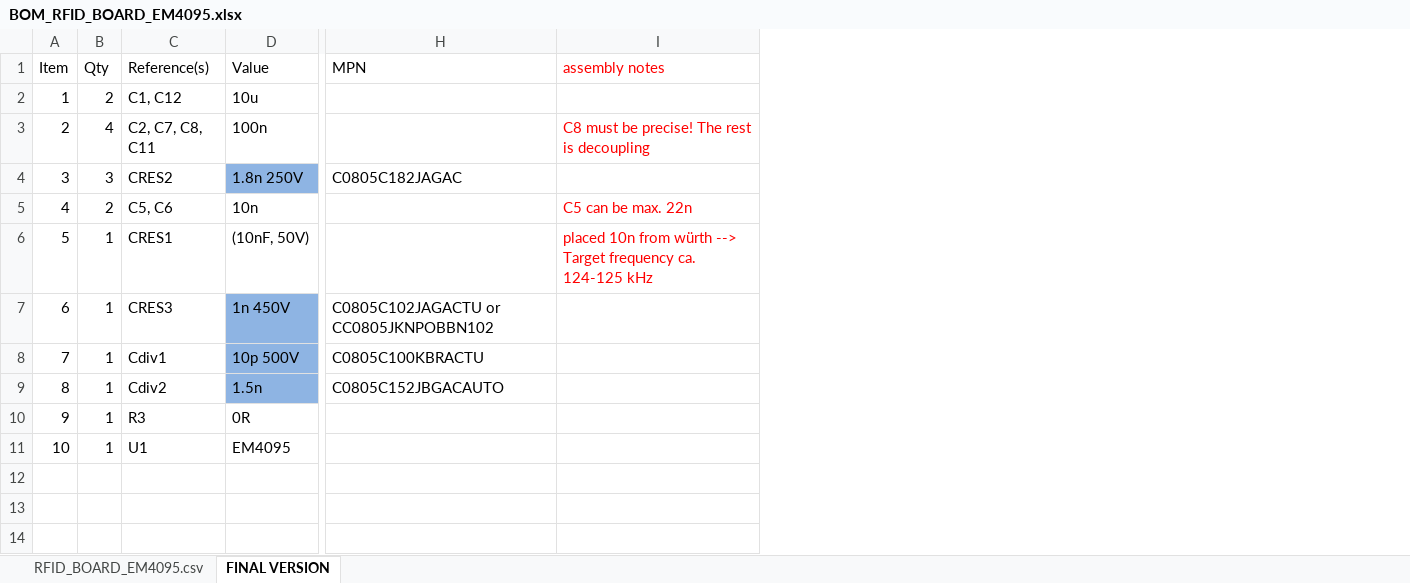
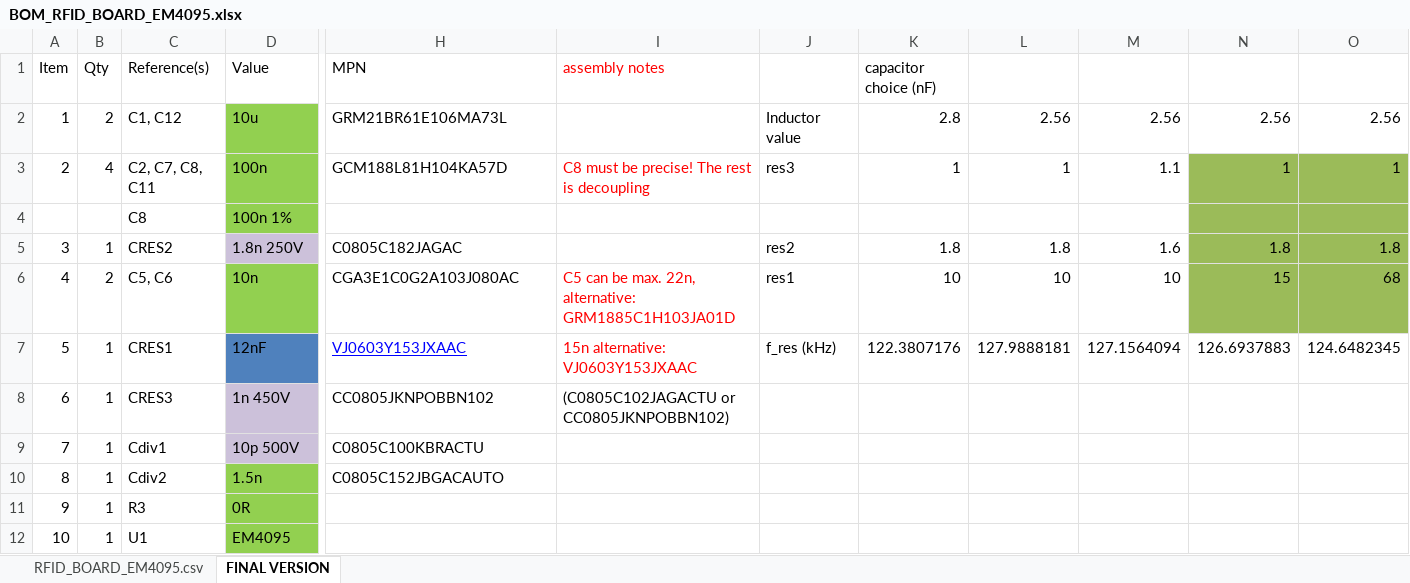
Before and after one commit to Octanis3/Octanis3-Electronics, an Excel workbook: RFID_BOARD_V2_EM4095/BOM_RFID_BOARD_EM4095.xlsx, sheet FINAL VERSION, drawn as a sheet; only a part is shown, gaps mark what is left out; values as stored, in another font and other column widths than the file's, no borders; addresses are those after the commit; rows hold the shown columns only; the diff names each change by its address in the sheet, - before the commit and + after, or states it on an @@ line.

```diff
--- a/RFID_BOARD_V2_EM4095/BOM_RFID_BOARD_EM4095.xlsx (sheet FINAL VERSION)
+++ b/RFID_BOARD_V2_EM4095/BOM_RFID_BOARD_EM4095.xlsx (sheet FINAL VERSION)
+column J, rows 2-3: Inductor value | res3; rows 5-7: res2 | res1 | f_res (kHz)
+column K (capacitor choice (nF)), rows 2-3: 2.8 | 1; rows 5-7: 1.8 | 10 | 122.3807176
+column L, rows 2-3: 2.56 | 1; rows 5-7: 1.8 | 10 | 127.9888181
+column M, rows 2-3: 2.56 | 1.1; rows 5-7: 1.6 | 10 | 127.1564094
+column N, rows 2-3: 2.56 | 1; rows 5-7: 1.8 | 15 | 126.6937883
+column O, rows 2-3: 2.56 | 1; rows 5-7: 1.8 | 68 | 124.6482345
-D2:D3 fill: none
+D2:D3 fill: #92D050
-H2 (MPN): (empty)
+H2 (MPN): GRM21BR61E106MA73L
-H3 (MPN): (empty)
+H3 (MPN): GCM188L81H104KA57D
+row 4:  |  | C8 | 100n 1%
-B5 (Qty): 3
+B5 (Qty): 1
-D5 fill: #8EB4E3
+D5 fill: #CCC1DA
-D6 fill: none
+D6 fill: #92D050
-H6 (MPN): (empty)
+H6 (MPN): CGA3E1C0G2A103J080AC
-I6 (assembly notes): C5 can be max. 22n
+I6 (assembly notes): C5 can be max. 22n, alternative: GRM1885C1H103JA01D
-D7 (Value): (10nF, 50V)
+D7 (Value): 12nF
-D7 fill: none
+D7 fill: #4F81BD
-H7 (MPN): (empty)
+H7 (MPN): VJ0603Y153JXAAC
-I7 (assembly notes): placed 10n from würth --> Target frequency ca. 124-125 kHz
+I7 (assembly notes): 15n alternative: VJ0603Y153JXAAC
-D8:D9 fill: #8EB4E3
+D8:D9 fill: #CCC1DA
-H8 (MPN): C0805C102JAGACTU or CC0805JKNPOBBN102
+H8 (MPN): CC0805JKNPOBBN102
-I8 (assembly notes): (empty)
+I8 (assembly notes): (C0805C102JAGACTU or CC0805JKNPOBBN102)
-D10 fill: #8EB4E3
+D10 fill: #92D050
-D11:D12 fill: none
+D11:D12 fill: #92D050
```
Also changed, not shown: 14 other files.
